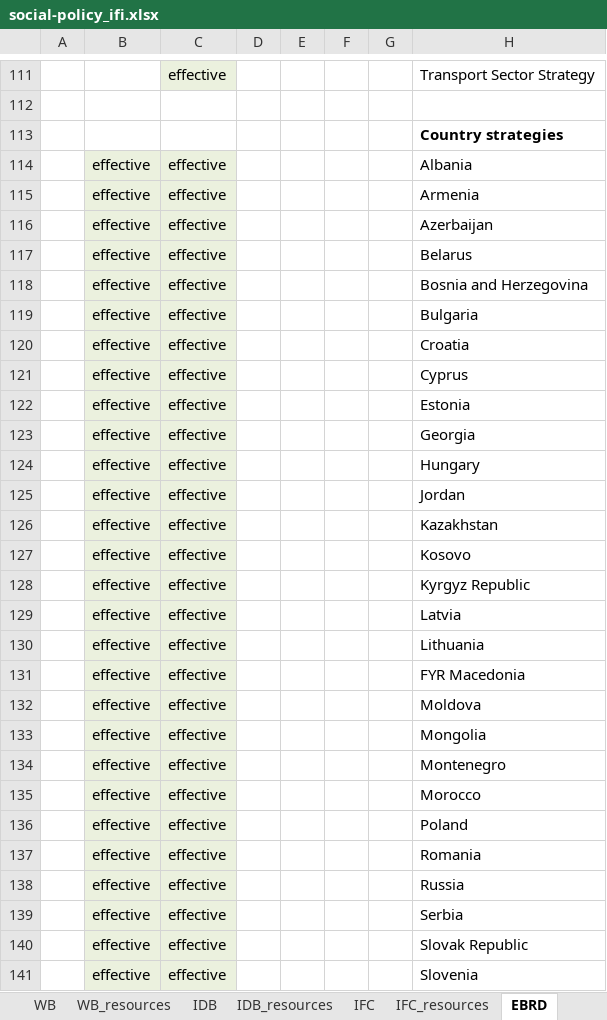
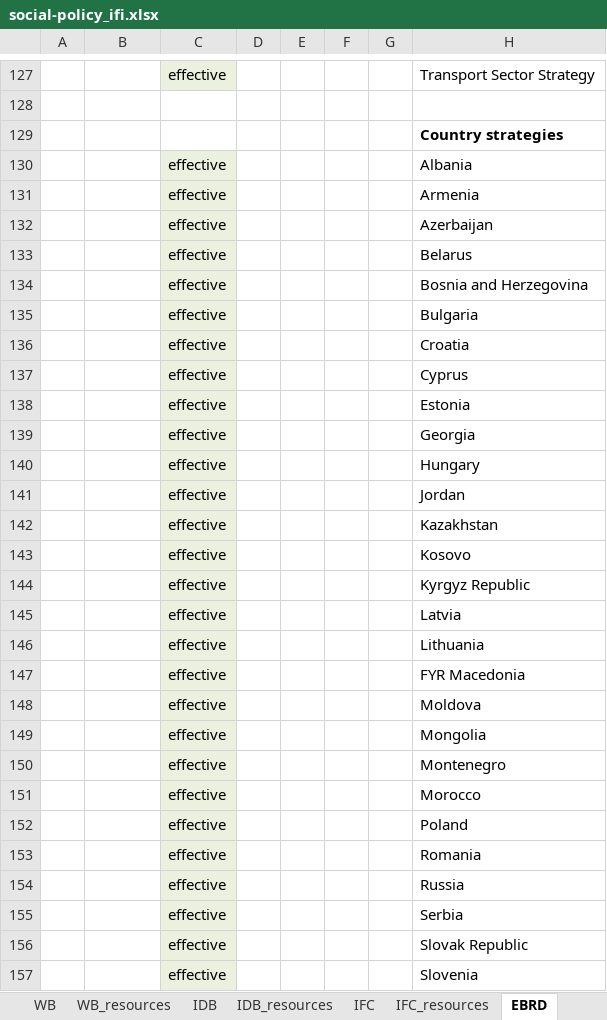
Before and after one commit to aaronkyle/social-development, an Excel workbook: context/social-policy_ifi.xlsx, sheet EBRD, drawn as a sheet; only a part is shown, gaps mark what is left out; values as stored, in another font and other column widths than the file's, no borders; addresses are those after the commit; the diff covers the shown part only; the diff names each change by its address in the sheet, - before the commit and + after, or states it on an @@ line.

Commit message:
extending out EBRD materials

```diff
--- a/context/social-policy_ifi.xlsx (sheet EBRD)
+++ b/context/social-policy_ifi.xlsx (sheet EBRD)
-B130:B157: effective
+B130:B157: (empty)
-B130:B157 fill: #EBF1DE
+B130:B157 fill: none
```
Also changed, not shown: 16 added rows, 28 edited cells and cell formats elsewhere in this sheet.
